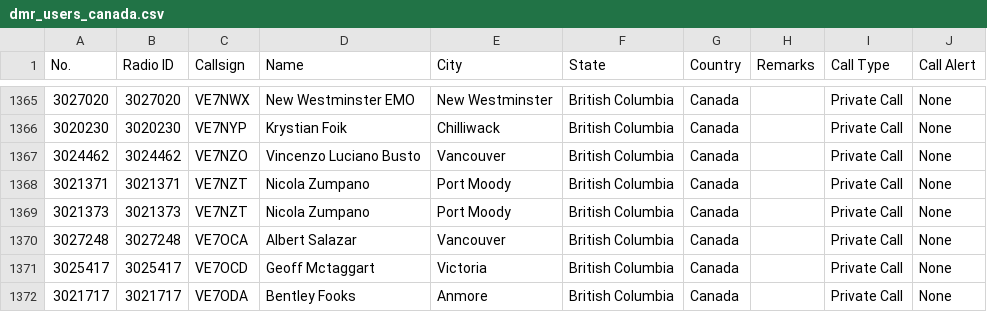
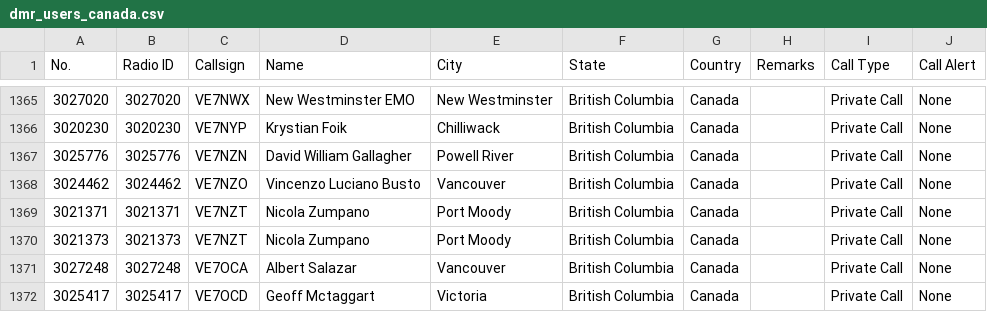
Before and after one commit to CraigHead/Anytone-DMR-Users, a CSV file: dmr_users_canada.csv, drawn as a sheet; only a part is shown, gaps mark what is left out; the shorter side is filled out with more unchanged rows; the diff names each change by its address in the sheet, - before the commit and + after, or states it on an @@ line.

Commit message:
Updated DMR User List 20240910.1

```diff
--- a/dmr_users_canada.csv
+++ b/dmr_users_canada.csv
+row 1367: 3025776 | 3025776 | VE7NZN | David William Gallagher | Powell River | British Columbia | Canada |  | Private Call | None
```
